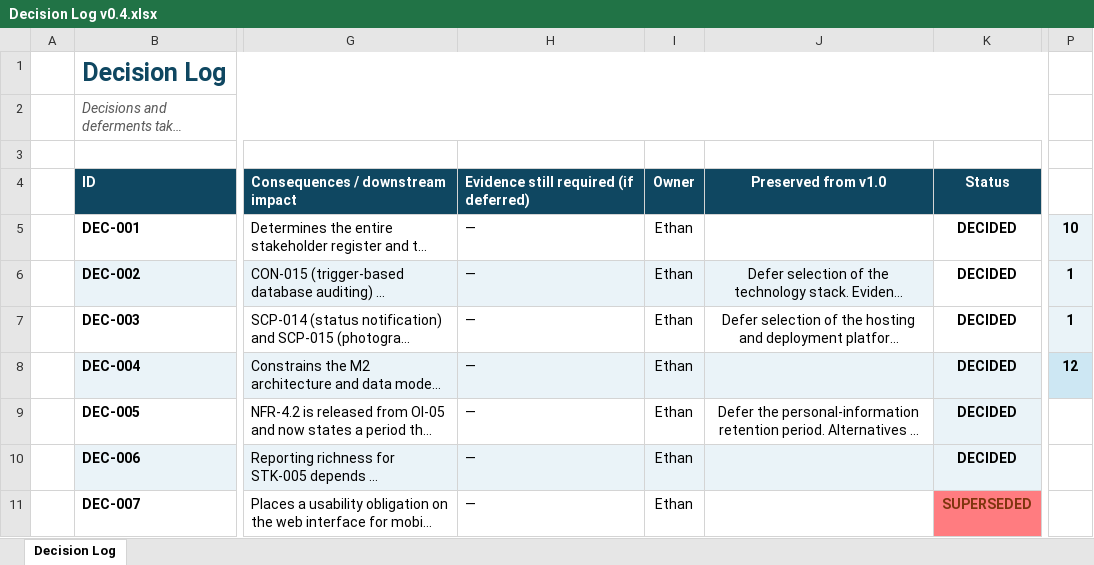
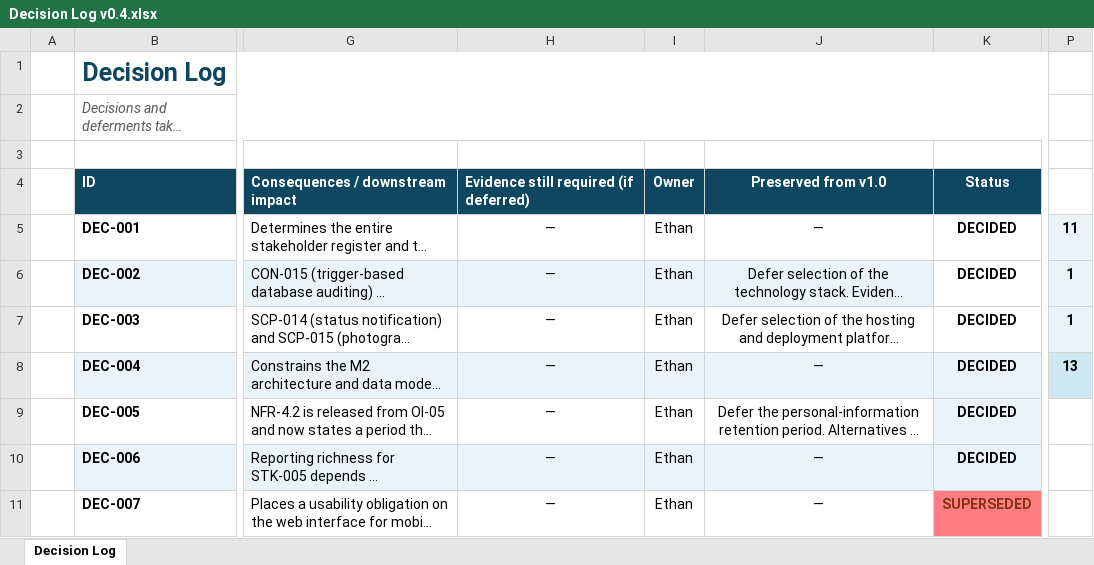
Before and after one commit to SEN381-org/Ticketing-System, an Excel workbook: docs/decisions/Decision Log/Decision Log v0.4.xlsx, sheet Decision Log, drawn as a sheet; only a part is shown, gaps mark what is left out; long unchanged cells end in …; values as stored, in another font and other column widths than the file's, no borders; conditional formats not drawn; the diff covers the shown part only; the diff names each change by its address in the sheet, - before the commit and + after, or states it on an @@ line.

Commit message:
Updated PED version history and Decision log ID conflict
updated the PED to use proper formatted versions and also fixed the decision log error that was showing 2 separate decision 7 logs... Updated to reflect consistency.

```diff
--- a/docs/decisions/Decision Log/Decision Log v0.4.xlsx (sheet Decision Log)
+++ b/docs/decisions/Decision Log/Decision Log v0.4.xlsx (sheet Decision Log)
-H5:H11 alignment: left
+H5:H11 alignment: center
-J5 (Preserved from v1.0): (empty)
+J5 (Preserved from v1.0): —
-P5: 10
+P5: 11
-J8 (Preserved from v1.0): (empty)
+J8 (Preserved from v1.0): —
-P8: 12
+P8: 13
-J10:J11 (Preserved from v1.0): (empty)
+J10:J11 (Preserved from v1.0): —
```
Also changed, not shown: 1 added row, 1 removed row, 16 edited cells and cell formats elsewhere in this sheet, formulas that keep their value, 5 other files.
